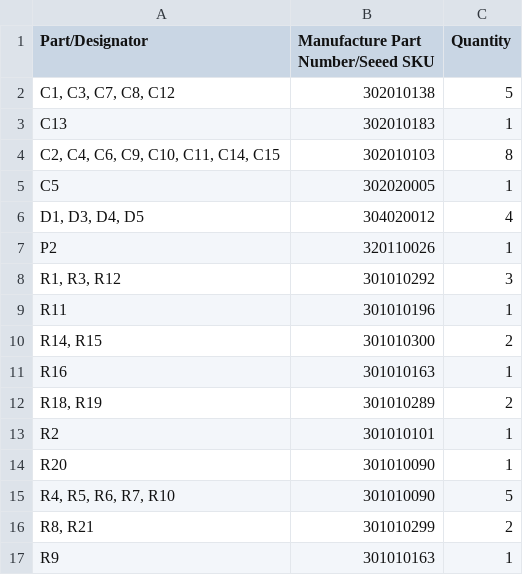
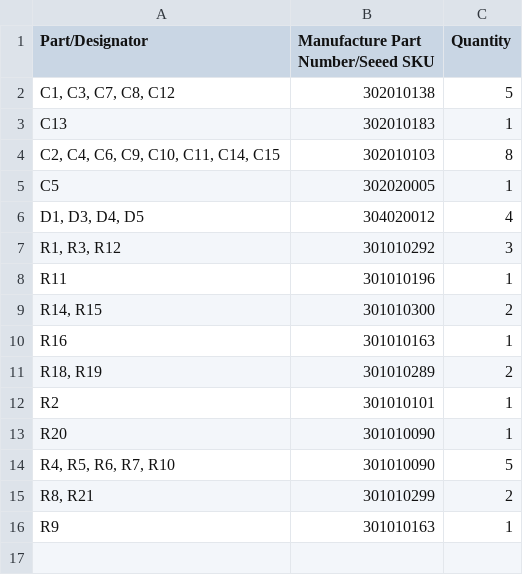
Before and after one commit to AEFeinstein/gbaZero, a CSV file: CAD/seeed-bom.csv, drawn as a sheet.

Commit message:
Removed battery connector from seeed-bom.csv

```diff
--- a/CAD/seeed-bom.csv
+++ b/CAD/seeed-bom.csv
@@ -6,3 +6,2 @@ C5,302020005,1
 "D1, D3, D4, D5",304020012,4
-P2,320110026,1
 "R1, R3, R12",301010292,3
```
Also changed, not shown: 1 other file.
